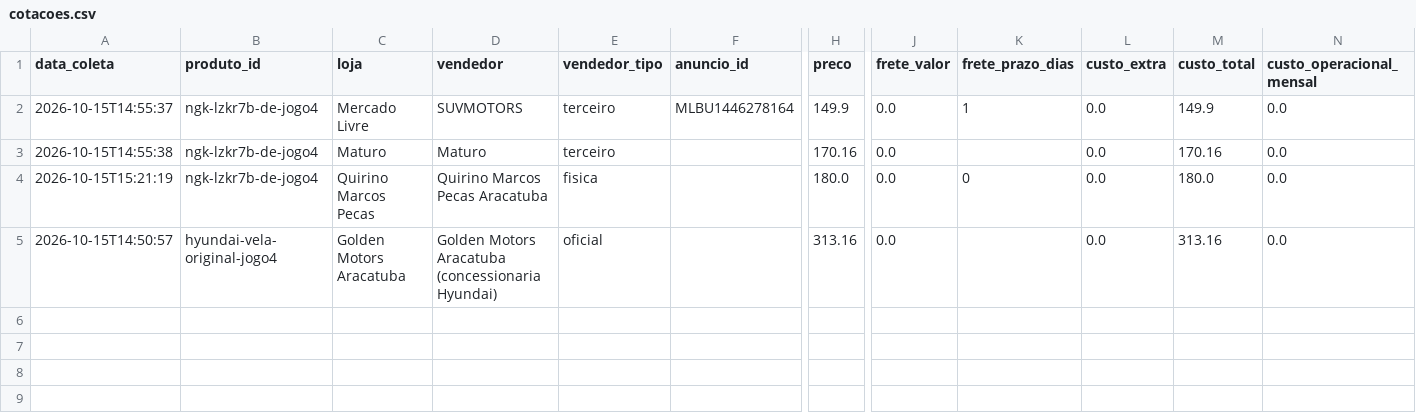
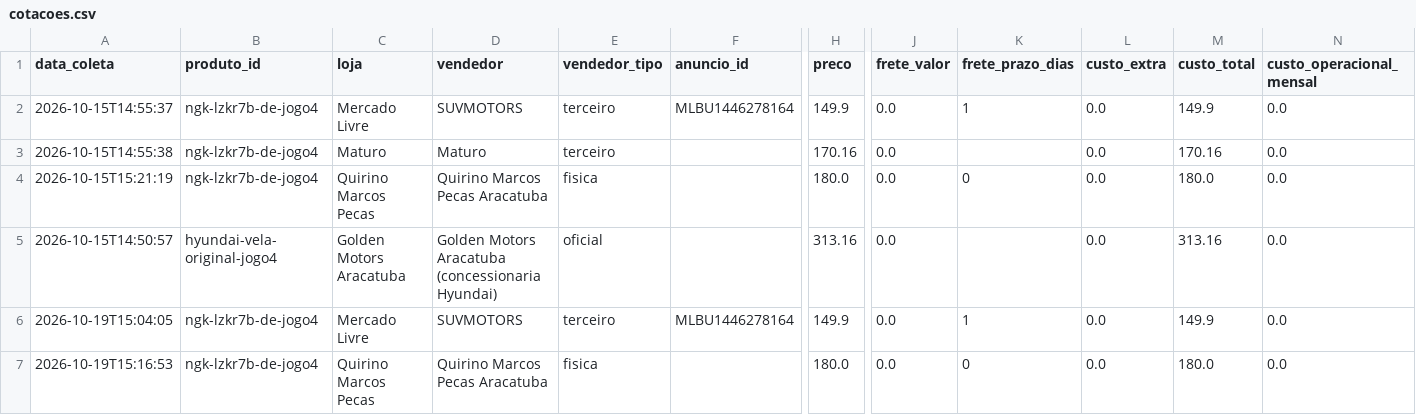
Before and after one commit to josemardp/central-compras, a CSV file: projetos/2026-hb20s-jogo-velas-ignicao/cotacoes.csv, drawn as a sheet; only a part is shown, gaps mark what is left out; rows hold the shown columns only; the diff names each change by its address in the sheet, - before the commit and + after, or states it on an @@ line.

```diff
--- a/projetos/2026-hb20s-jogo-velas-ignicao/cotacoes.csv
+++ b/projetos/2026-hb20s-jogo-velas-ignicao/cotacoes.csv
+row 6: 2026-10-19T15:04:05 | ngk-lzkr7b-de-jogo4 | Mercado Livre | SUVMOTORS | terceiro | MLBU1446278164 | 149.9 | 0.0 | 1 | 0.0 | 149.9 | 0.0
+row 7: 2026-10-19T15:16:53 | ngk-lzkr7b-de-jogo4 | Quirino Marcos Pecas | Quirino Marcos Pecas Aracatuba | fisica |  | 180.0 | 0.0 | 0 | 0.0 | 180.0 | 0.0
```
Also changed, not shown: 4 other files.
